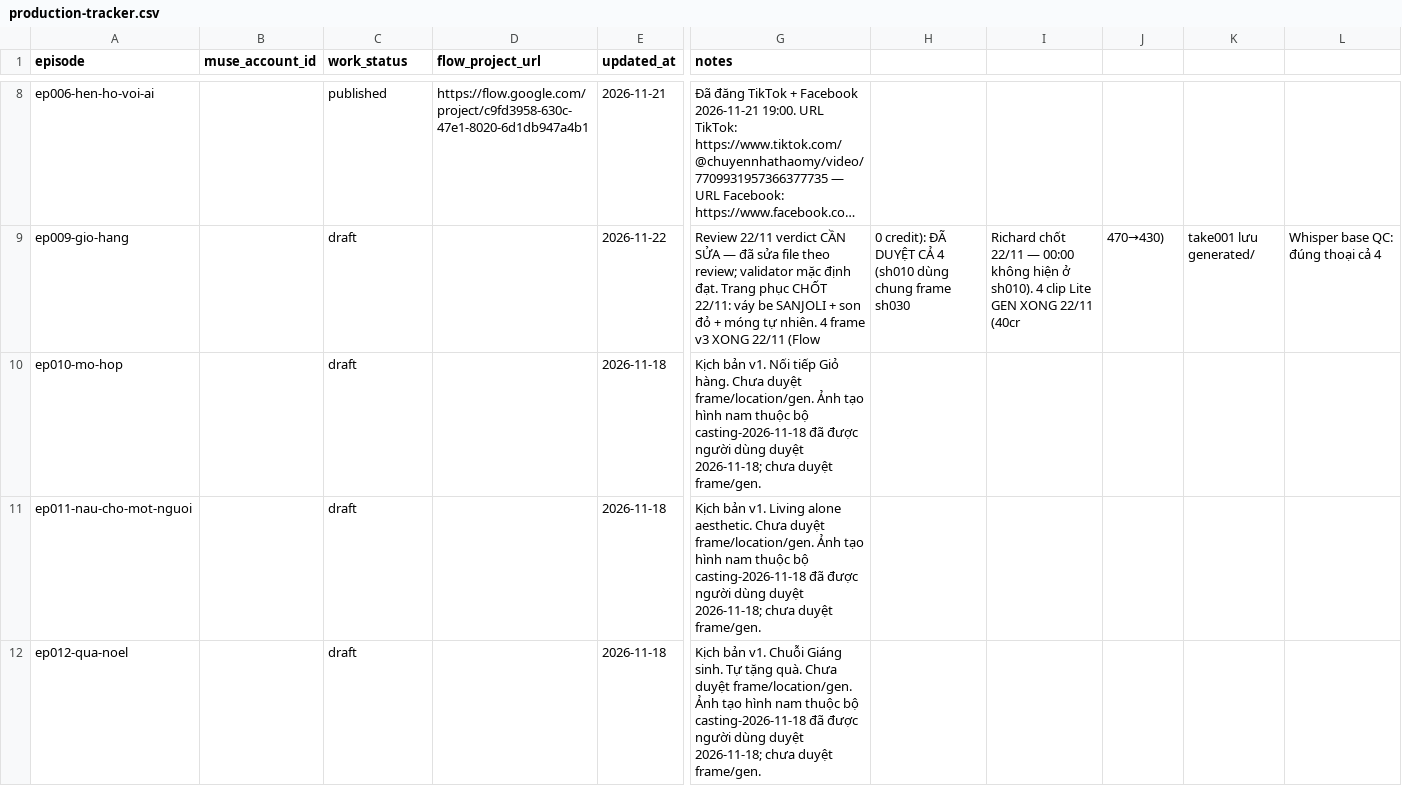
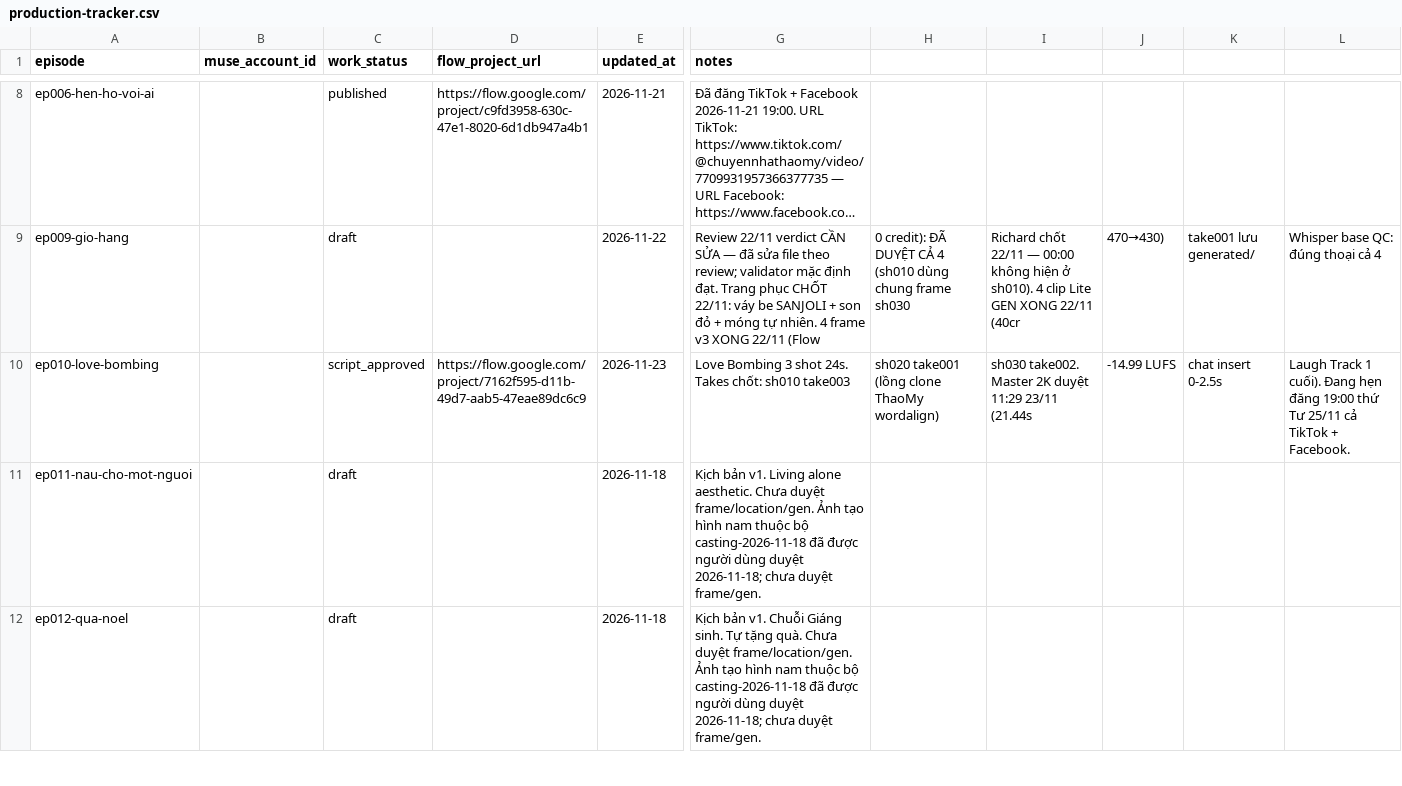
Before and after one commit to ptit9x/gen-videos-for-affiliate, a CSV file: 00_docs/production-tracker.csv, drawn as a sheet; only a part is shown, gaps mark what is left out; long unchanged cells end in …; removed rows and columns are numbered as before the commit, all else as after; rows hold the shown columns only; the diff names each change by its address in the sheet, - before the commit and + after, or states it on an @@ line.

Commit message:
ep010-love-bombing: script approved, 3 takes locked, master 2K approved (21.44s)
- Script: sh010 13 words (option A), sh030 14 words; linen pastel purple per
  sample photo; date-cafe v003-day; natural lips/nails; phone in hand sh010.
- Takes: sh010 take003, sh020 take001 (ThaoMy clone wordalign dub), sh030
  take002 — all accepted_editorial, Richard approved 09:25 23/11.
- Master 2K: delivery/ep010-master-2k.mp4 (21.44s, 1080x1920, -14.99 LUFS),
  chat insert 0-2.5s, Boxed captions, Laugh Track 1 after punchline.
  Approved by Richard 11:29 23/11; cover frame 17.0s.
- Scheduling in progress for 19:00 Wed 25/11 (TikTok + Facebook).

```diff
--- a/00_docs/production-tracker.csv
+++ b/00_docs/production-tracker.csv
-row 10: ep010-mo-hop |  | draft |  | 2026-11-18 | Kịch bản v1. Nối tiếp Giỏ hàng. Chưa duyệt frame/location/gen. Ảnh tạo hình nam thuộc bộ casting-2026-11-18 đã được người dùng duyệt 2026-11-18; chưa duyệt frame/gen.
+row 10: ep010-love-bombing |  | script_approved | https://flow.google.com/project/7162f595-d11b-49d7-aab5-47eae89dc6c9 | 2026-11-23 | Love Bombing 3 shot 24s. Takes chốt: sh010 take003 | sh020 take001 (lồng clone ThaoMy wordalign) | sh030 take002. Master 2K duyệt 11:29 23/11 (21.44s | -14.99 LUFS | chat insert 0-2.5s | Laugh Track 1 cuối). Đang hẹn đăng 19:00 thứ Tư 25/11 cả TikTok + Facebook.
```
Also changed, not shown: 04_products/affiliate-suggestions.csv, 42 other files.
